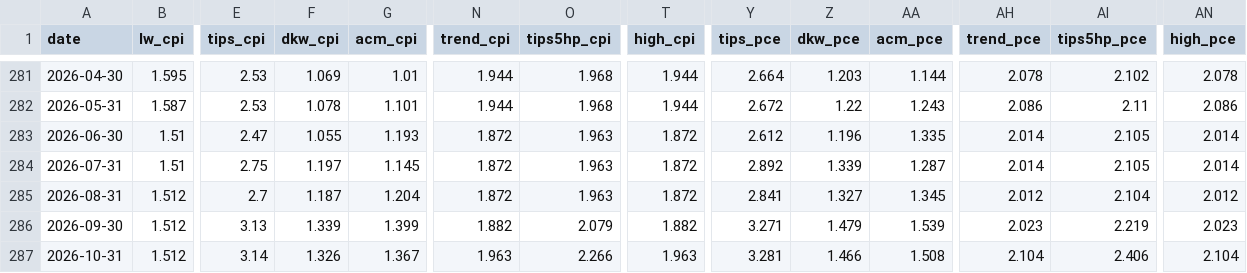
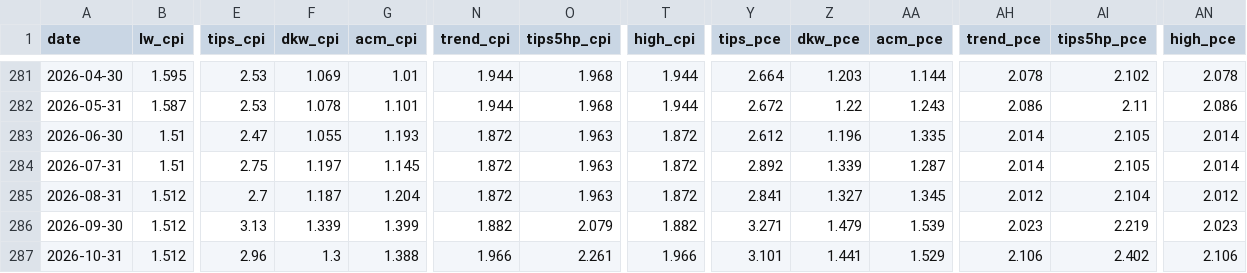
Before and after one commit to macroconvexity/arthurmota, a CSV file: rstar/data/history.csv, drawn as a sheet; only a part is shown, gaps mark what is left out; the diff names each change by its address in the sheet, - before the commit and + after, or states it on an @@ line.

```diff
--- a/rstar/data/history.csv
+++ b/rstar/data/history.csv
-E287 (tips_cpi): 3.14
+E287 (tips_cpi): 2.96
-F287 (dkw_cpi): 1.326
+F287 (dkw_cpi): 1.3
-G287 (acm_cpi): 1.367
+G287 (acm_cpi): 1.388
-N287 (trend_cpi): 1.963
+N287 (trend_cpi): 1.966
-O287 (tips5hp_cpi): 2.266
+O287 (tips5hp_cpi): 2.261
-T287 (high_cpi): 1.963
+T287 (high_cpi): 1.966
-Y287 (tips_pce): 3.281
+Y287 (tips_pce): 3.101
-Z287 (dkw_pce): 1.466
+Z287 (dkw_pce): 1.441
-AA287 (acm_pce): 1.508
+AA287 (acm_pce): 1.529
-AH287 (trend_pce): 2.104
+AH287 (trend_pce): 2.106
-AI287 (tips5hp_pce): 2.406
+AI287 (tips5hp_pce): 2.402
-AN287 (high_pce): 2.104
+AN287 (high_pce): 2.106
```
Also changed, not shown: spx/data/scenarios.csv, spx/data/weekly.csv, 2 other files.
